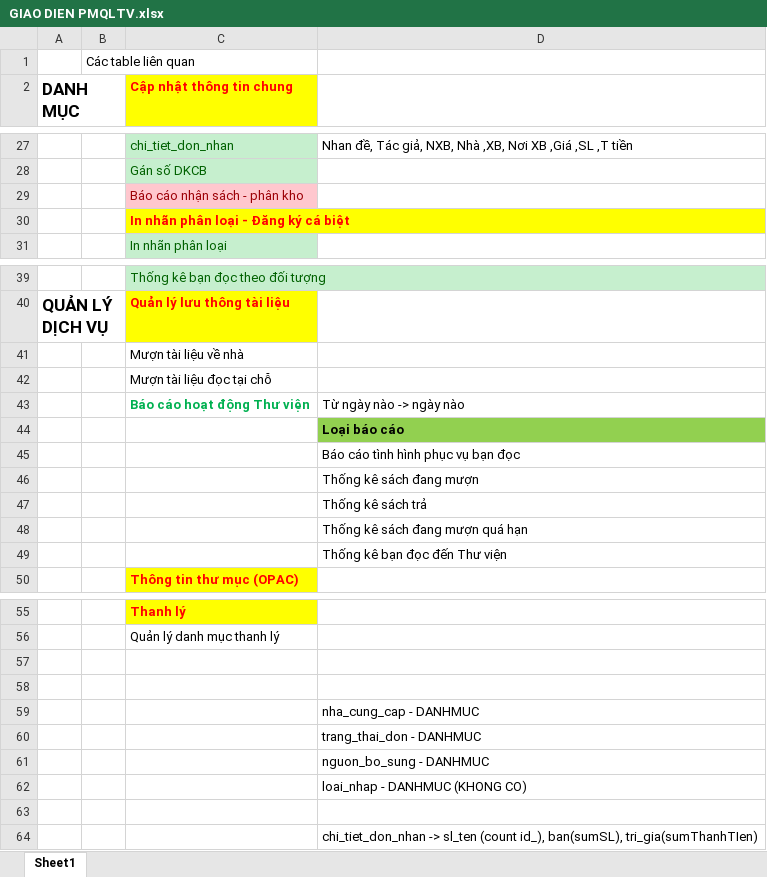
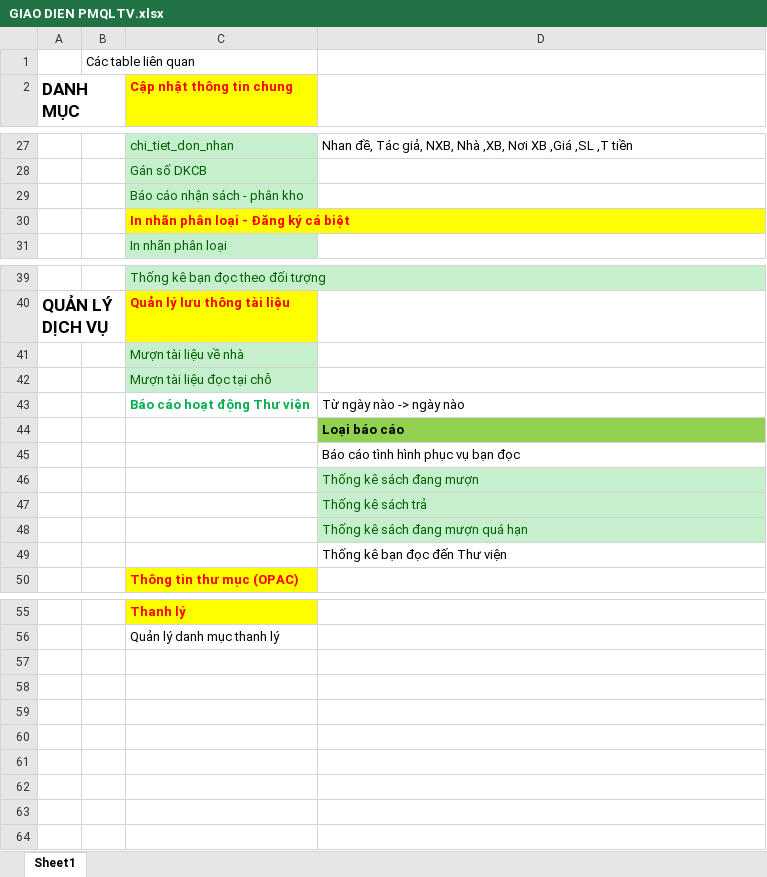
Before and after one commit to fuinain/qltv.vlute.edu.vn, an Excel workbook: GIAO DIEN PMQLTV.xlsx, sheet Sheet1, drawn as a sheet; only a part is shown, gaps mark what is left out; values as stored, in another font and other column widths than the file's, no borders; the diff names each change by its address in the sheet, - before the commit and + after, or states it on an @@ line.

```diff
--- a/GIAO DIEN PMQLTV.xlsx (sheet Sheet1)
+++ b/GIAO DIEN PMQLTV.xlsx (sheet Sheet1)
@@ C29 fill: #FFC7CE → #C6EFCE, text colour: #9C0006 → #006100 @@
@@ C41:C42 fill: none → #C6EFCE, text colour: black → #006100 @@
@@ D46:D48 fill: none → #C6EFCE, text colour: black → #006100 @@
-row 57: (empty)
-row 58: (empty)
-row 59:  |  |  | nha_cung_cap - DANHMUC
-row 60:  |  |  | trang_thai_don - DANHMUC
-row 61:  |  |  | nguon_bo_sung - DANHMUC
-row 62:  |  |  | loai_nhap - DANHMUC (KHONG CO)
-row 63: (empty)
-row 64:  |  |  | chi_tiet_don_nhan -> sl_ten (count id_), ban(sumSL), tri_gia(sumThanhTIen)
```
Also changed, not shown: public/template_excel/template_excel_bcpk.xlsx, 22 other files.
